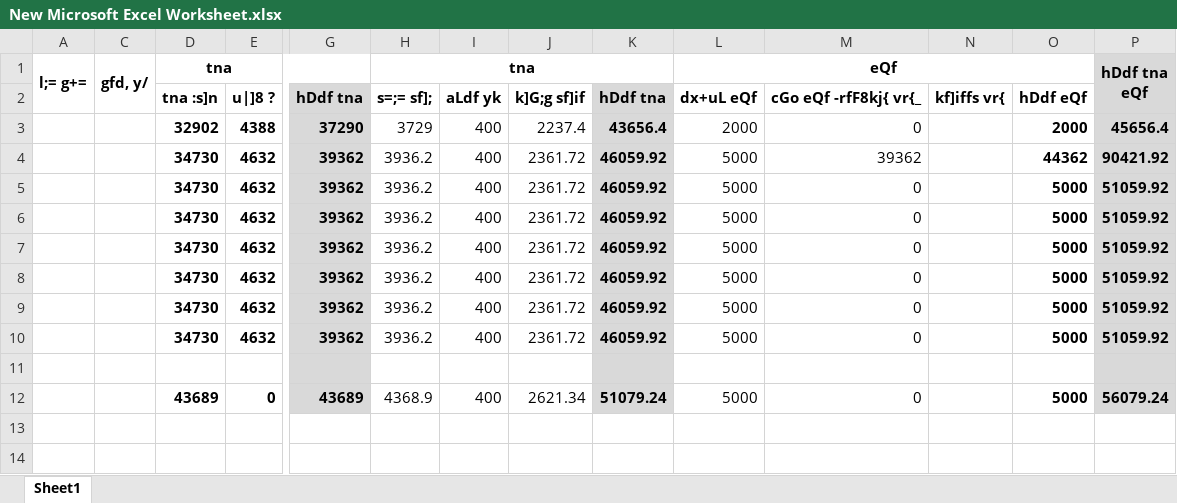
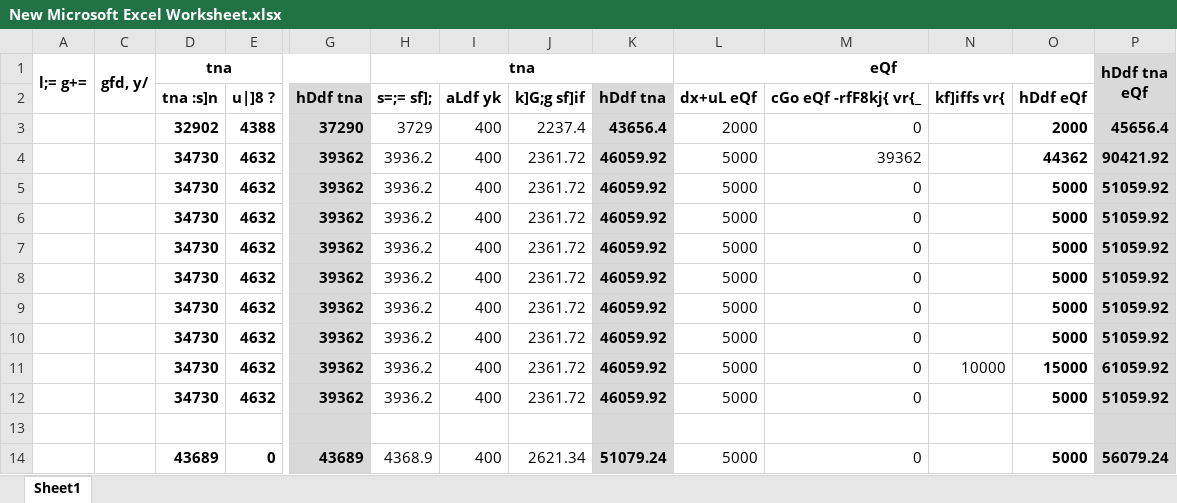
Before and after one commit to suwalcrystal/ward1, an Excel workbook: New Microsoft Excel Worksheet.xlsx, sheet Sheet1, drawn as a sheet; only a part is shown, gaps mark what is left out; values as stored, in another font and other column widths than the file's, no borders; rows hold the shown columns only; the diff names each change by its address in the sheet, - before the commit and + after, or states it on an @@ line.

```diff
--- a/New Microsoft Excel Worksheet.xlsx (sheet Sheet1)
+++ b/New Microsoft Excel Worksheet.xlsx (sheet Sheet1)
+row 11:  |  | 34730 | 4632 | 39362 | 3936.2 | 400 | 2361.72 | 46059.92 | 5000 | 0 | 10000 | 15000 | 61059.92
+row 12:  |  | 34730 | 4632 | 39362 | 3936.2 | 400 | 2361.72 | 46059.92 | 5000 | 0 |  | 5000 | 51059.92
```
Also changed, not shown: 6 other files.
